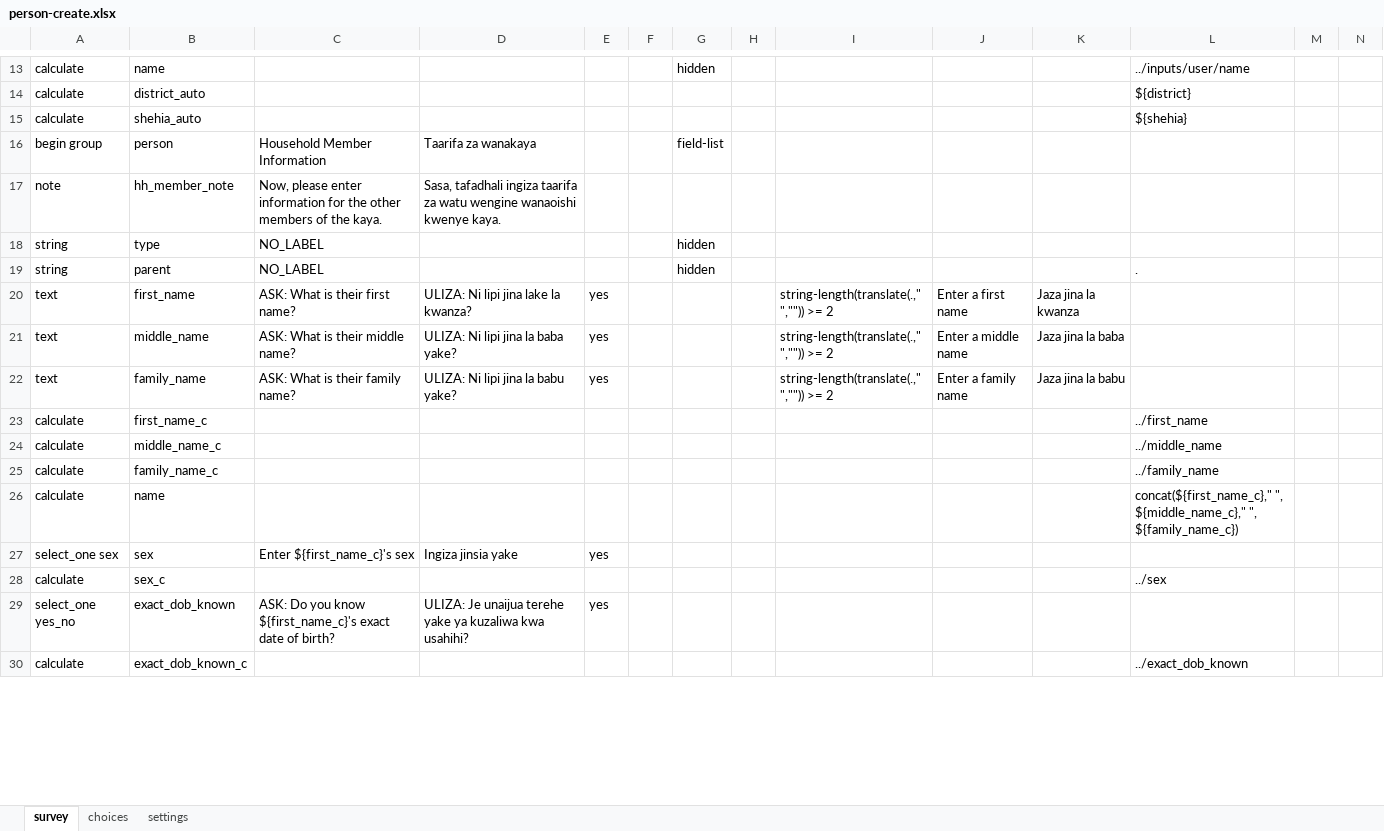
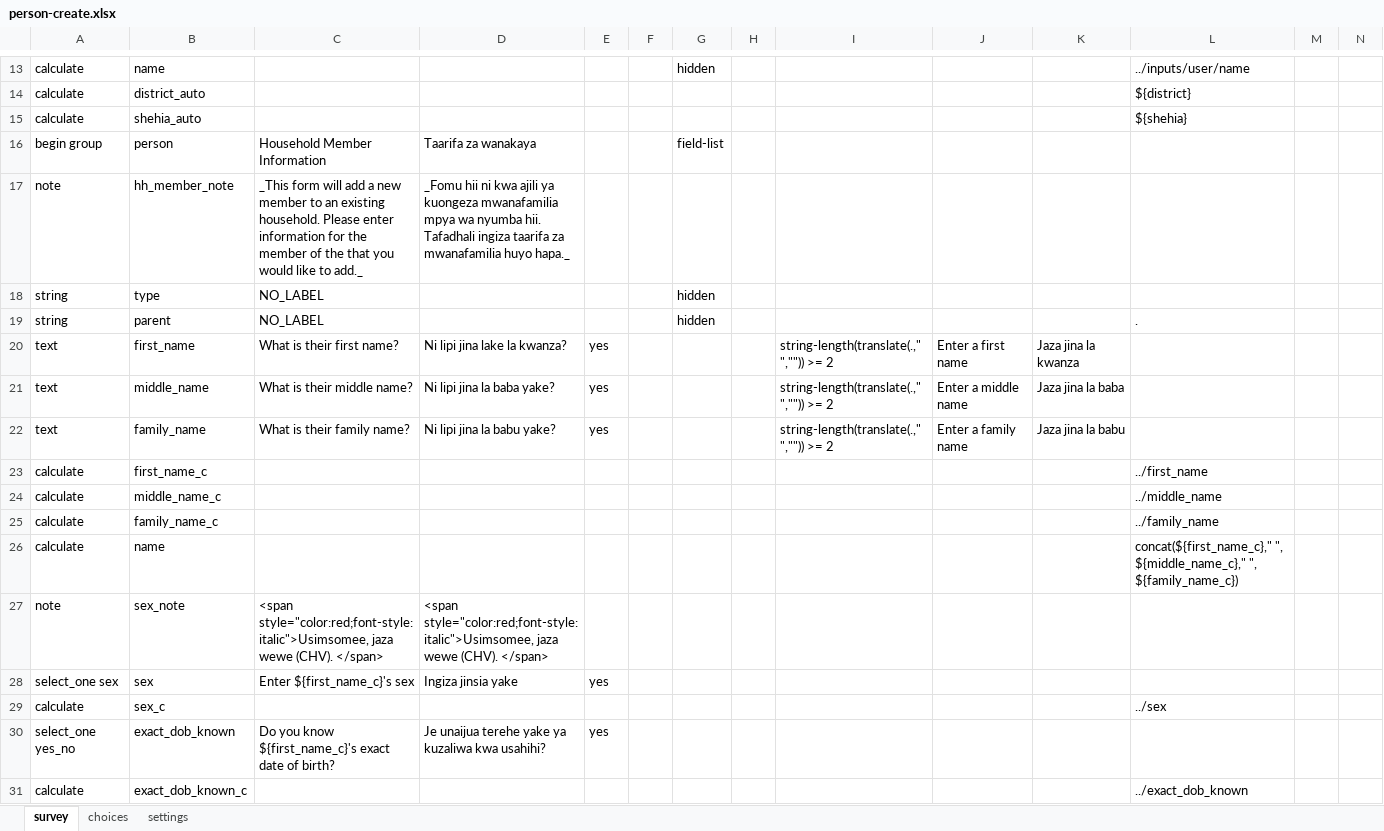
Before and after one commit to sookwalinga/cht-core, an Excel workbook: forms/contact/person-create.xlsx, sheet survey, drawn as a sheet; only a part is shown, gaps mark what is left out; values as stored, in another font and other column widths than the file's, no borders; charts and pictures not drawn; addresses are those after the commit; rows hold the shown columns only; the diff covers the shown part only; the diff names each change by its address in the sheet, - before the commit and + after, or states it on an @@ line.

Commit message:
Updated clinic-create and person-create forms (#28)
* Updated clinic-create and person-create forms, including adding start, end, and deviceid metadata fields to all created documents

```diff
--- a/forms/contact/person-create.xlsx (sheet survey)
+++ b/forms/contact/person-create.xlsx (sheet survey)
-C17: Now, please enter information for the other members of the kaya.
+C17: _This form will add a new member to an existing household. Please enter information for the member of the that you would like to add._
-D17: Sasa, tafadhali ingiza taarifa za watu wengine wanaoishi kwenye kaya.
+D17: _Fomu hii ni kwa ajili ya kuongeza mwanafamilia mpya wa nyumba hii. Tafadhali ingiza taarifa za mwanafamilia huyo hapa._
-C20: ASK: What is their first name?
+C20: What is their first name?
-D20: ULIZA: Ni lipi jina lake la kwanza?
+D20: Ni lipi jina lake la kwanza?
-C21: ASK: What is their middle name?
+C21: What is their middle name?
-D21: ULIZA: Ni lipi jina la baba yake?
+D21: Ni lipi jina la baba yake?
-C22: ASK: What is their family name?
+C22: What is their family name?
-D22: ULIZA: Ni lipi jina la babu yake?
+D22: Ni lipi jina la babu yake?
+row 27: note | sex_note | <span style="color:red;font-style: italic">Usimsomee, jaza wewe (CHV). </span> | <span style="color:red;font-style: italic">Usimsomee, jaza wewe (CHV). </span>
-C30: ASK: Do you…
+C30: Do you…
-D30: ULIZA: Je unaijua…
+D30: Je unaijua…
```
Also changed, not shown: 1 added row, 2 moved rows, 10 edited cells and cell formats elsewhere in this sheet, sheet choices, sheet settings, charts or pictures, forms/contact/clinic-create.xlsx, 2 other files.
